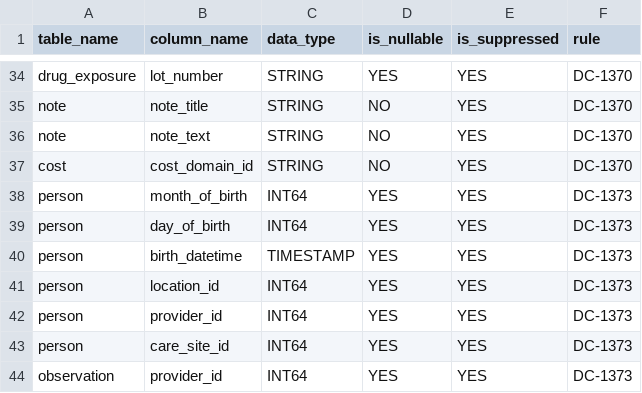
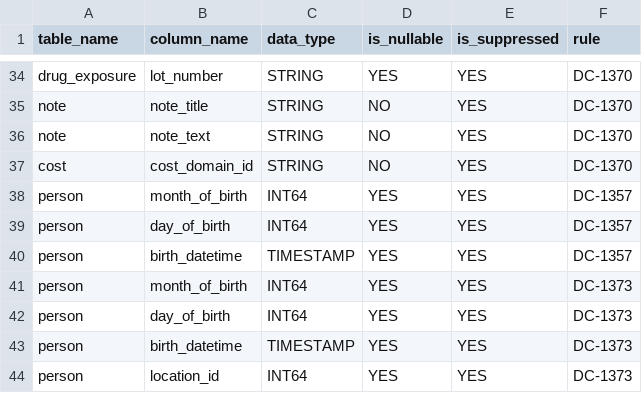
Before and after one commit to rfrancis1/curation, a CSV file: data_steward/analytics/cdr_ops/controlled_tier_qc/csv/Controlled_Tier_Field_Level.csv, drawn as a sheet; only a part is shown, gaps mark what is left out; the shorter side is filled out with more unchanged rows.

Commit message:
Add birth related check rules to field csv file

```diff
--- a/data_steward/analytics/cdr_ops/controlled_tier_qc/csv/Controlled_Tier_Field_Level.csv
+++ b/data_steward/analytics/cdr_ops/controlled_tier_qc/csv/Controlled_Tier_Field_Level.csv
@@ -37,2 +37,5 @@ note,note_text,STRING,NO,YES,DC-1370
 cost,cost_domain_id,STRING,NO,YES,DC-1370
+person,month_of_birth,INT64,YES,YES,DC-1357
+person,day_of_birth,INT64,YES,YES,DC-1357
+person,birth_datetime,TIMESTAMP,YES,YES,DC-1357
 person,month_of_birth,INT64,YES,YES,DC-1373
```
